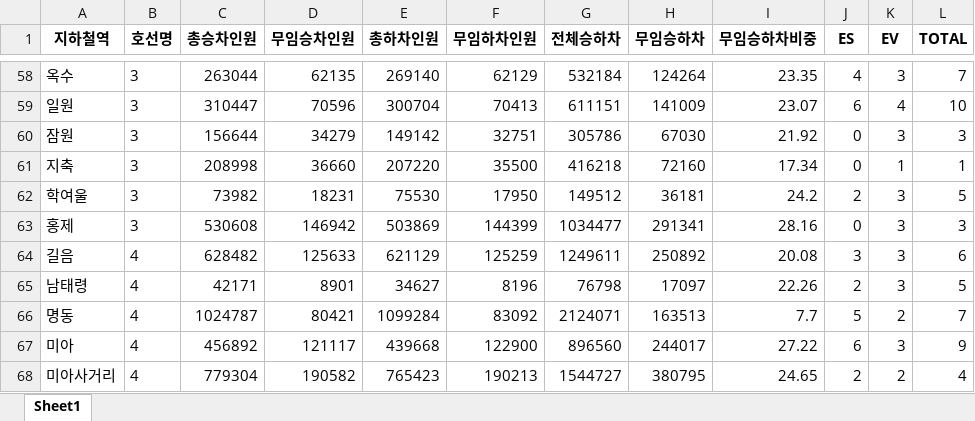
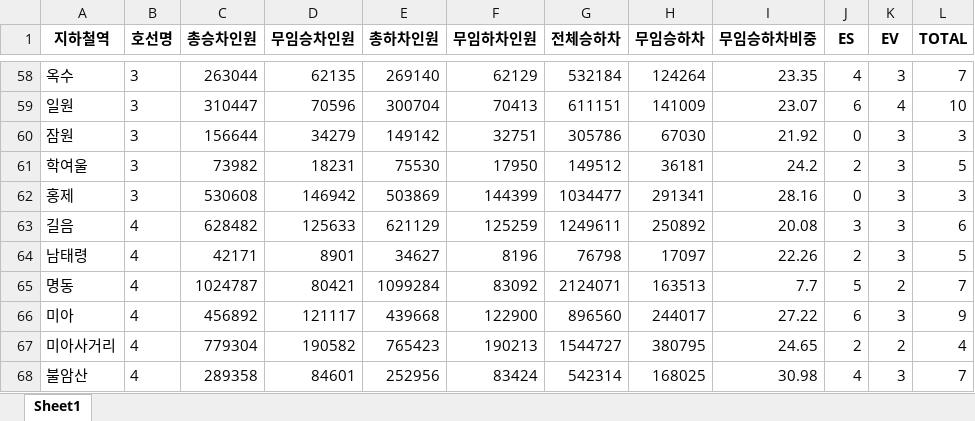
Before and after one commit to JsunXCIX/sprint-p1-basic, an Excel workbook: data/processed/team/subway_merged_base.xlsx, sheet Sheet1, drawn as a sheet; only a part is shown, gaps mark what is left out; the shorter side is filled out with more unchanged rows; values as stored, in another font and other column widths than the file's, no borders; the diff names each change by its address in the sheet, - before the commit and + after, or states it on an @@ line.

Commit message:
subway_merged_base 데이터의 지축역 제거 및 인원 정보 정수화, 파일명 변경

```diff
--- a/data/processed/team/subway_merged_base.xlsx (sheet Sheet1)
+++ b/data/processed/team/subway_merged_base.xlsx (sheet Sheet1)
-row 61: 지축 | 3 | 208998 | 36660 | 207220 | 35500 | 416218 | 72160 | 17.34 | 0 | 1 | 1
```
Also changed, not shown: 8 other files.
